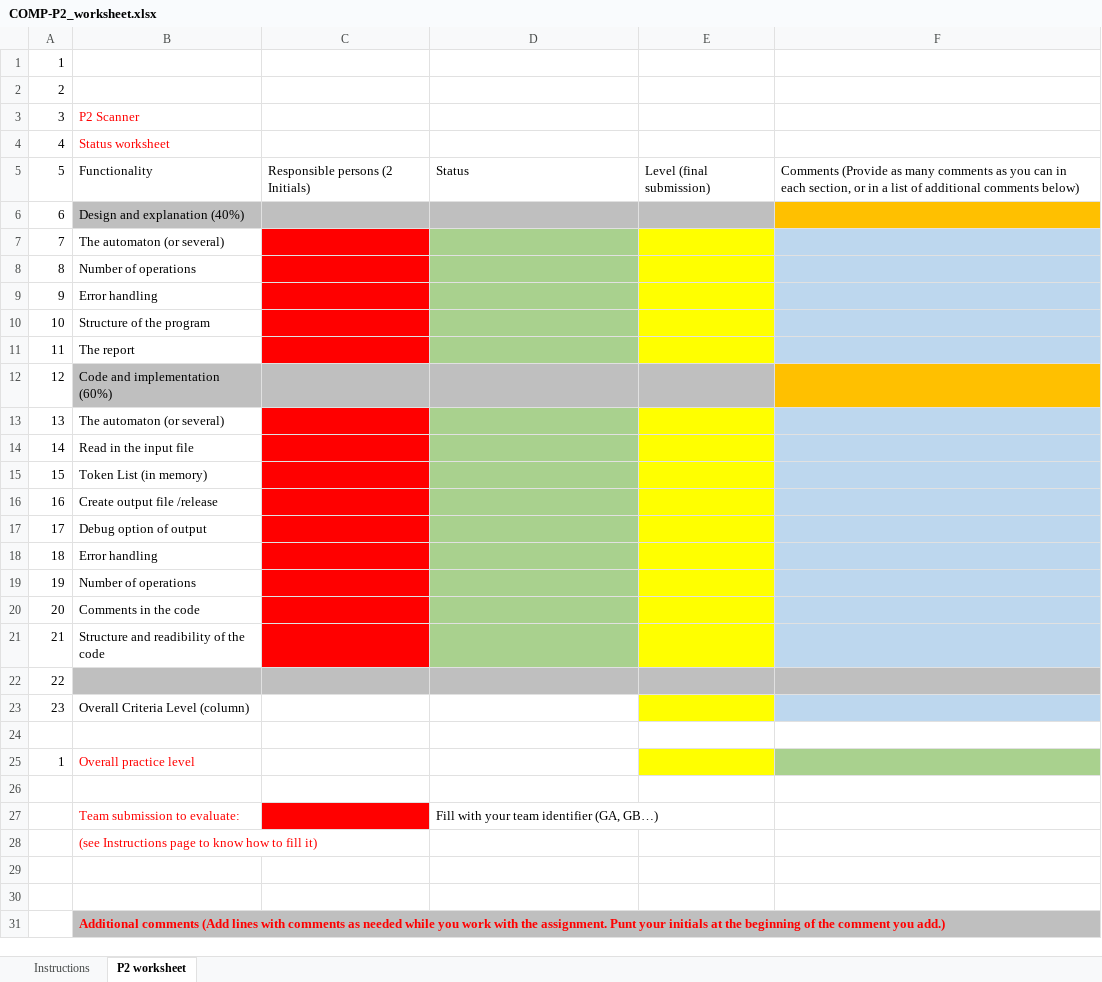
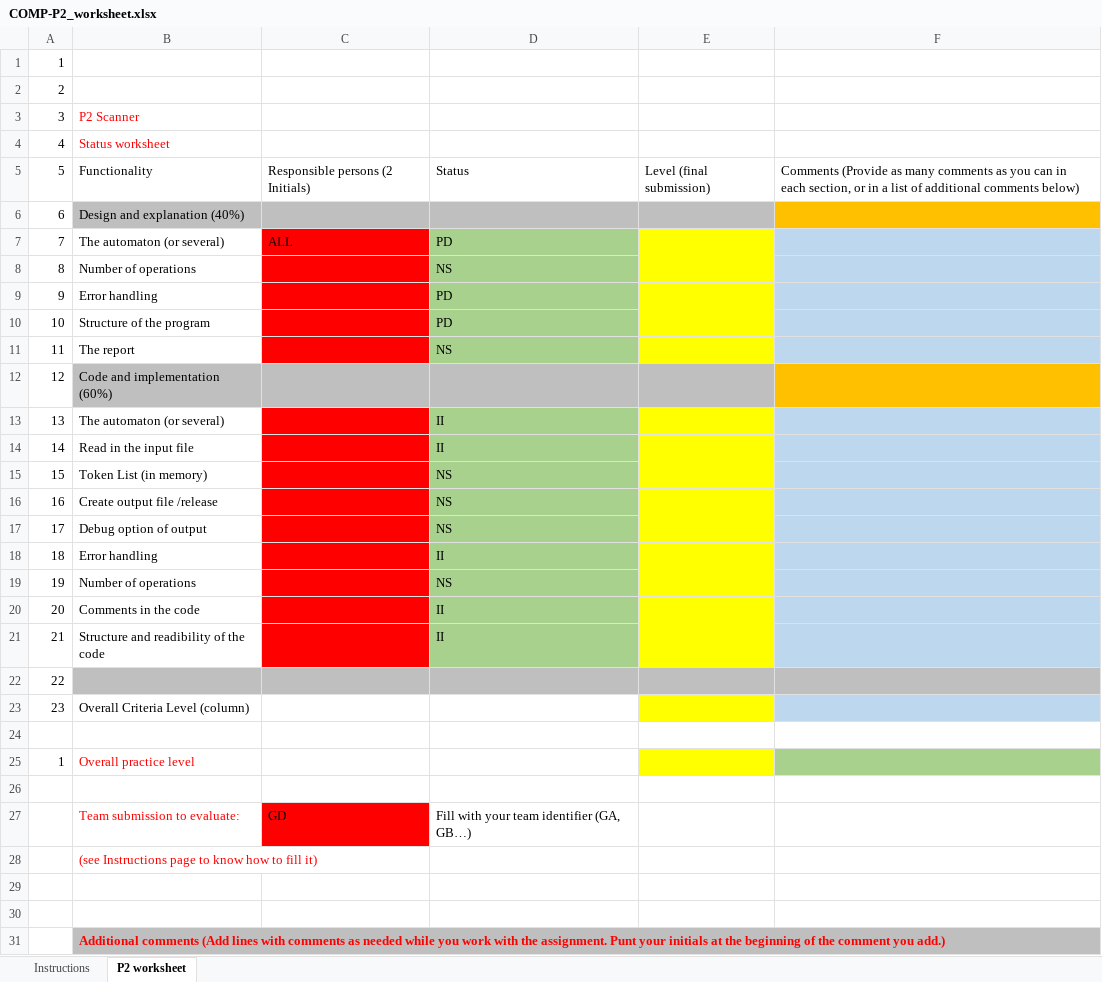
Before and after one commit to claudiaquera01/P2---Scanner, an Excel workbook: Documentation/COMP-P2_worksheet.xlsx, sheet P2 worksheet, drawn as a sheet; values as stored, in another font and other column widths than the file's, no borders; the diff names each change by its address in the sheet, - before the commit and + after, or states it on an @@ line.

Commit message:
Updated task status in worksheet

```diff
--- a/Documentation/COMP-P2_worksheet.xlsx (sheet P2 worksheet)
+++ b/Documentation/COMP-P2_worksheet.xlsx (sheet P2 worksheet)
-C7: (empty)
+C7: ALL
-D7: (empty)
+D7: PD
-D8: (empty)
+D8: NS
-D9:D10: (empty)
+D9:D10: PD
-D11: (empty)
+D11: NS
-D13:D14: (empty)
+D13:D14: II
-D15:D17: (empty)
+D15:D17: NS
-D18: (empty)
+D18: II
-D19: (empty)
+D19: NS
-D20:D21: (empty)
+D20:D21: II
-C27: (empty)
+C27: GD
```
